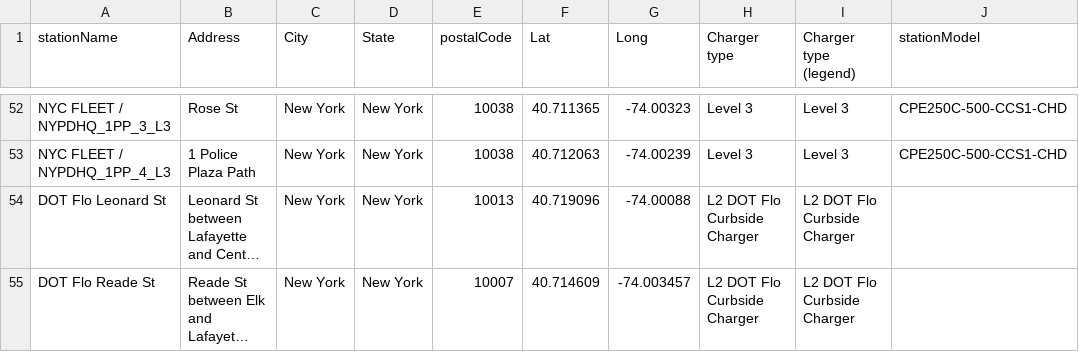
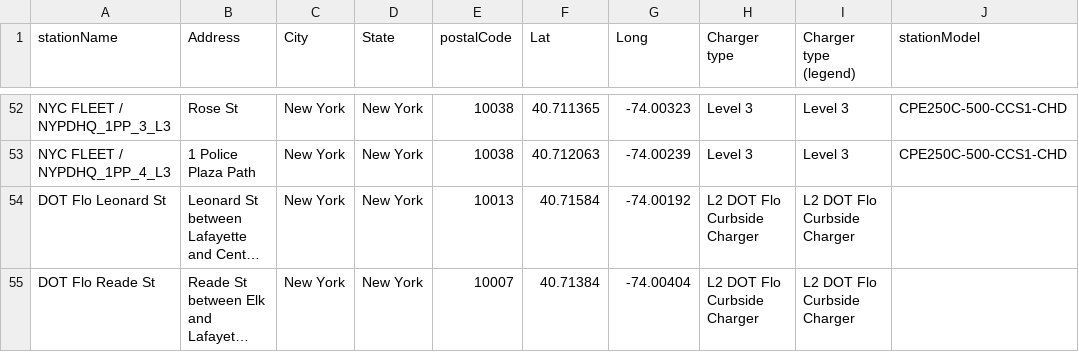
Before and after one commit to FlashE24V/LowerManhattan, a CSV file: South_of_Canal_St.csv, drawn as a sheet; only a part is shown, gaps mark what is left out; long unchanged cells end in …; the diff names each change by its address in the sheet, - before the commit and + after, or states it on an @@ line.

Commit message:
Add files via upload

```diff
--- a/South_of_Canal_St.csv
+++ b/South_of_Canal_St.csv
-F54 (Lat): 40.719096
+F54 (Lat): 40.71584
-G54 (Long): -74.00088
+G54 (Long): -74.00192
-F55 (Lat): 40.714609
+F55 (Lat): 40.71384
-G55 (Long): -74.003457
+G55 (Long): -74.00404
```
